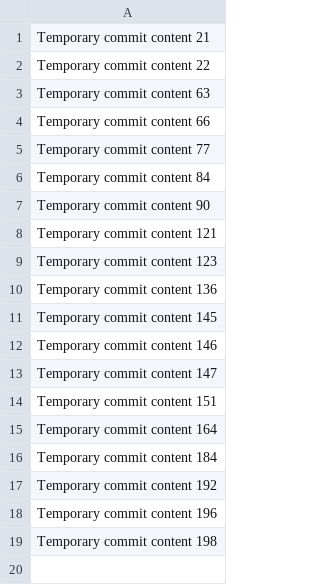
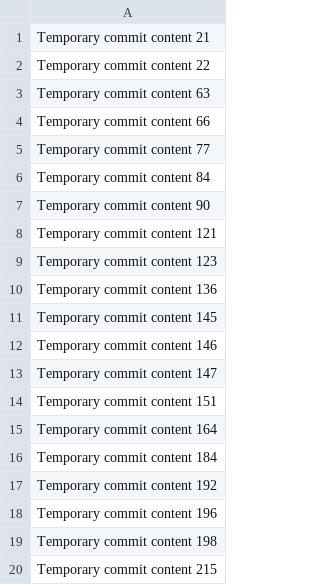
Before and after one commit to bmckeabas/CryptoVault, a CSV file: data.csv, drawn as a sheet; the diff names each change by its address in the sheet, - before the commit and + after, or states it on an @@ line.

```diff
--- a/data.csv
+++ b/data.csv
+row 20: Temporary commit content 215
```
